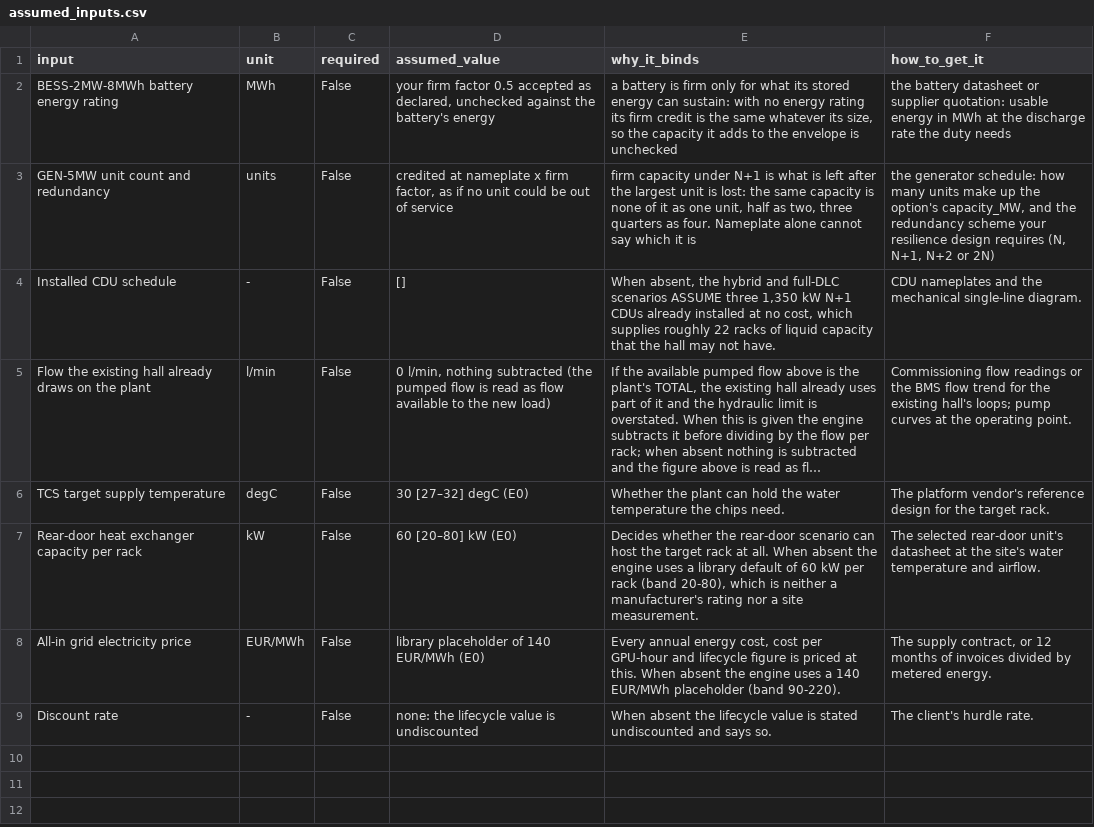
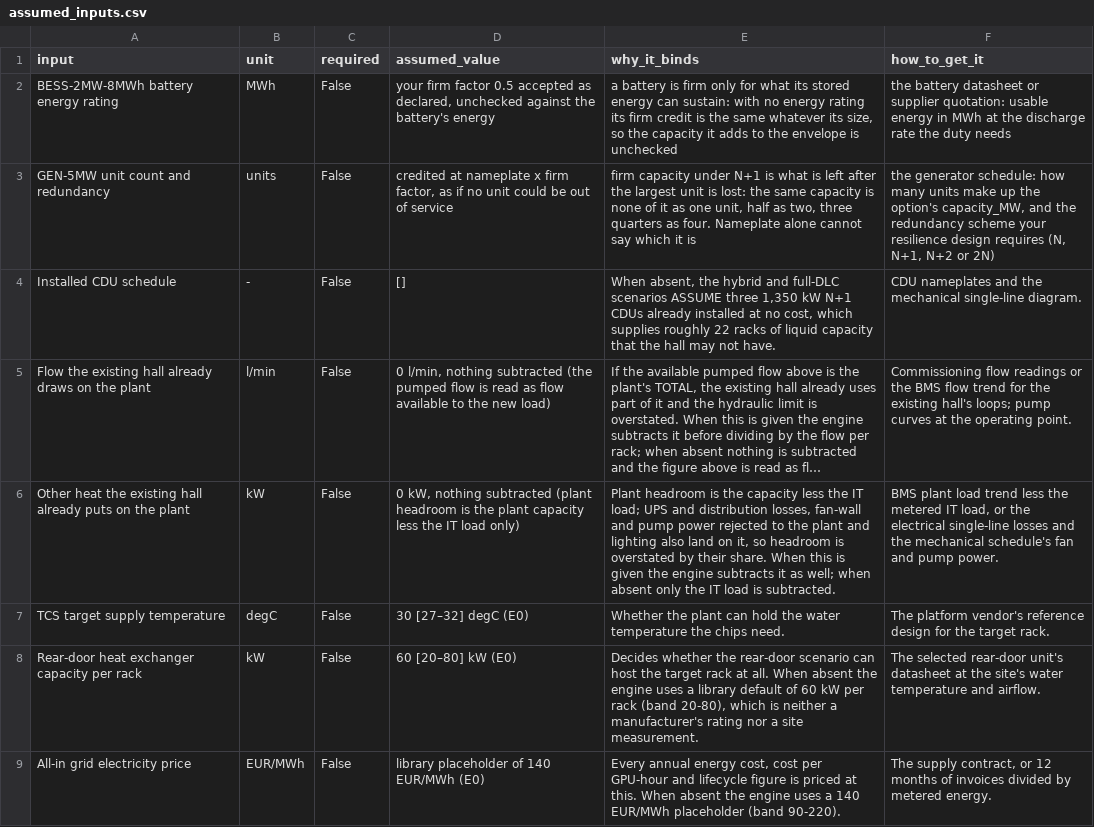
Before and after one commit to iceccarelli/GridForge-AI, a CSV file: public/reference/working_files/assumed_inputs.csv, drawn as a sheet; only a part is shown; the shorter side is filled out with more unchanged rows; long unchanged cells end in …; the diff names each change by its address in the sheet, - before the commit and + after, or states it on an @@ line.

```diff
--- a/public/reference/working_files/assumed_inputs.csv
+++ b/public/reference/working_files/assumed_inputs.csv
+row 6: Other heat the existing hall already puts on the plant | kW | False | 0 kW, nothing subtracted (plant headroom is the plant capacity less the IT load only) | Plant headroom is the capacity less the IT load; UPS and distribution losses, fan-wall and pump power rejected to the plant and lighting also land on it, so headroom is overstated by their share. When this is given the engine subtracts it as well; when absent only the IT load is subtracted. | BMS plant load trend less the metered IT load, or the electrical single-line losses and the mechanical schedule's fan and pump power.
```
Also changed, not shown: 10 other files.
